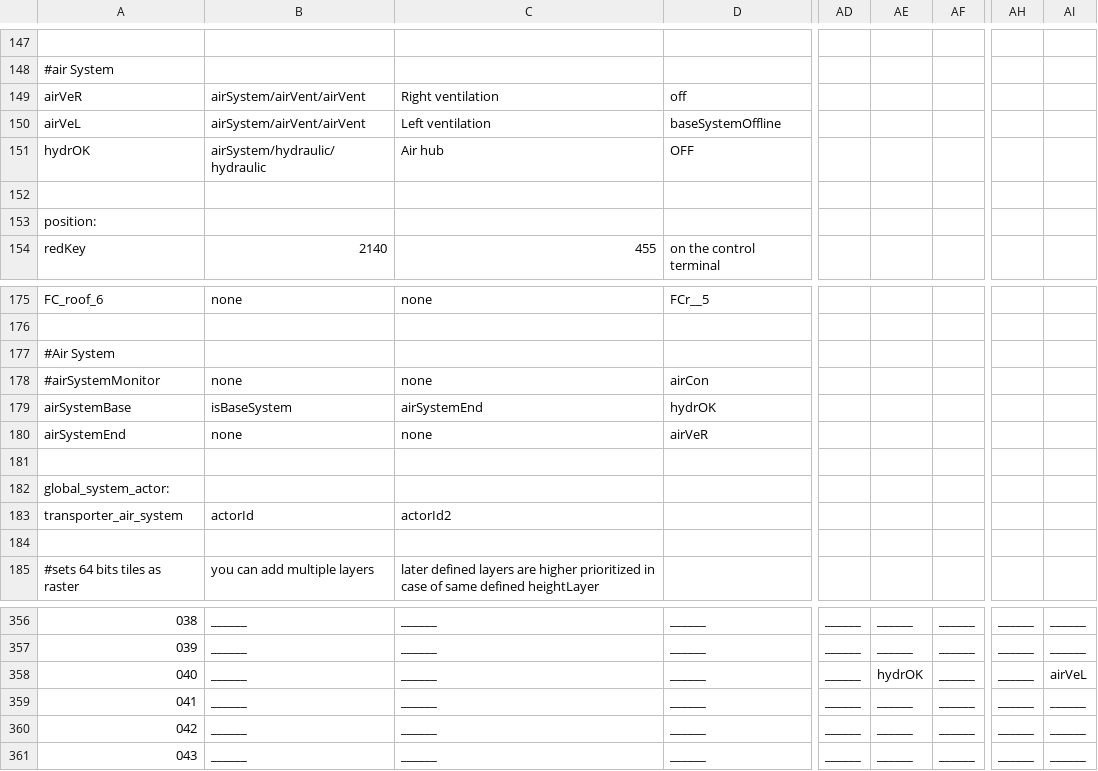
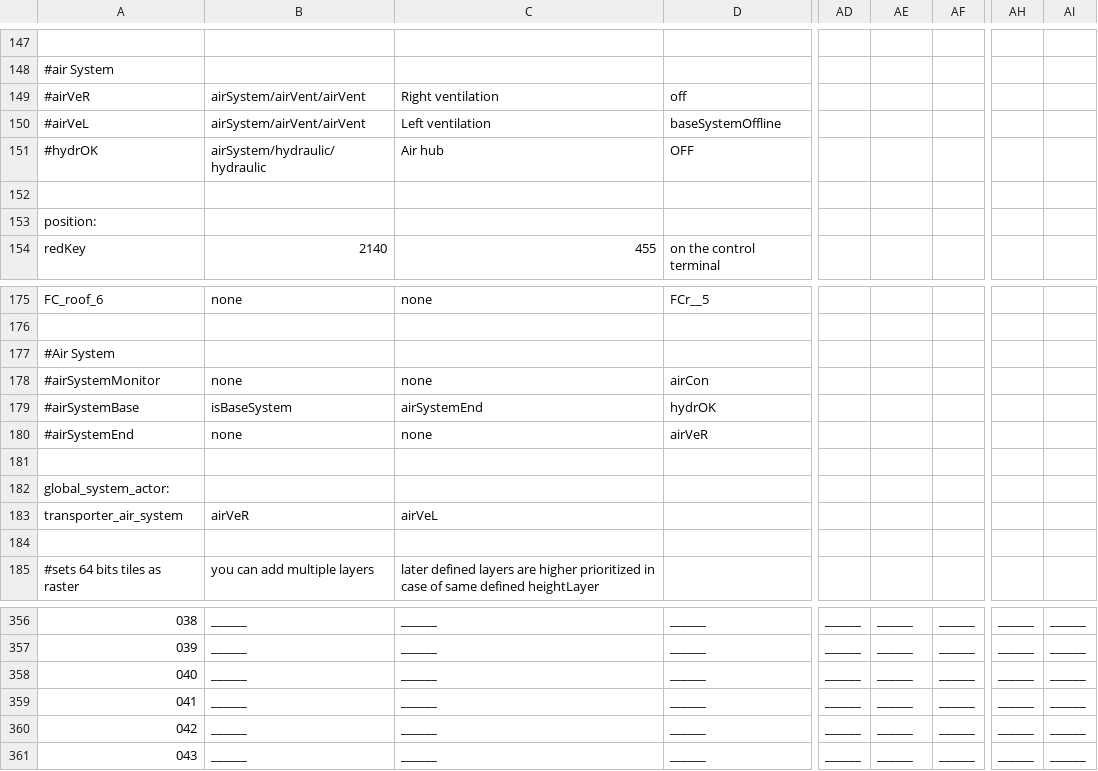
Before and after one commit to WolfgangBischoff/Ceres, a CSV file: src/main/java/res/level/transporter/transporter.csv, drawn as a sheet; only a part is shown, gaps mark what is left out; the diff names each change by its address in the sheet, - before the commit and + after, or states it on an @@ line.

```diff
--- a/src/main/java/res/level/transporter/transporter.csv
+++ b/src/main/java/res/level/transporter/transporter.csv
-A149: airVeR
+A149: #airVeR
-A150: airVeL
+A150: #airVeL
-A151: hydrOK
+A151: #hydrOK
-A179: airSystemBase
+A179: #airSystemBase
-A180: airSystemEnd
+A180: #airSystemEnd
-B183: actorId
+B183: airVeR
-C183: actorId2
+C183: airVeL
-AE358: hydrOK
+AE358: ______
-AI358: airVeL
+AI358: ______
```
Also changed, not shown: src/main/java/res/level/crewdeck/crewdeck.csv, 6 other files.
